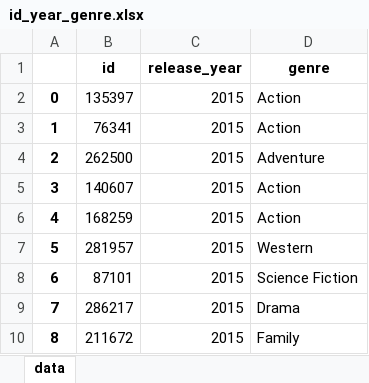
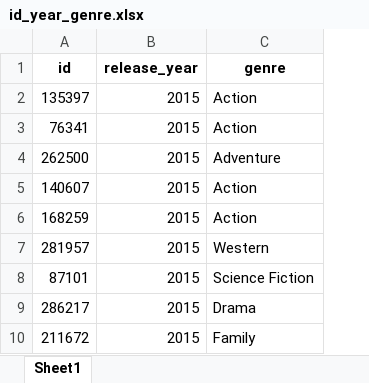
Before and after one commit to maibkey/udacity-data-analysis-primer, an Excel workbook: program3/id_year_genre.xlsx, sheet Sheet1, drawn as a sheet; only a part is shown; values as stored, in another font and other column widths than the file's, no borders; the diff names each change by its address in the sheet, - before the commit and + after, or states it on an @@ line.

Commit message:
program 3初次提交

```diff
--- a/program3/id_year_genre.xlsx (sheet Sheet1)
+++ b/program3/id_year_genre.xlsx (sheet Sheet1)
-sheet tab: data
+sheet tab: Sheet1
-column A, rows 2-10: 0 | 1 | 2 | 3 | 4 | 5 | 6 | 7 | 8
```
Also changed, not shown: program3/only_companies.xlsx, 7 other files.
